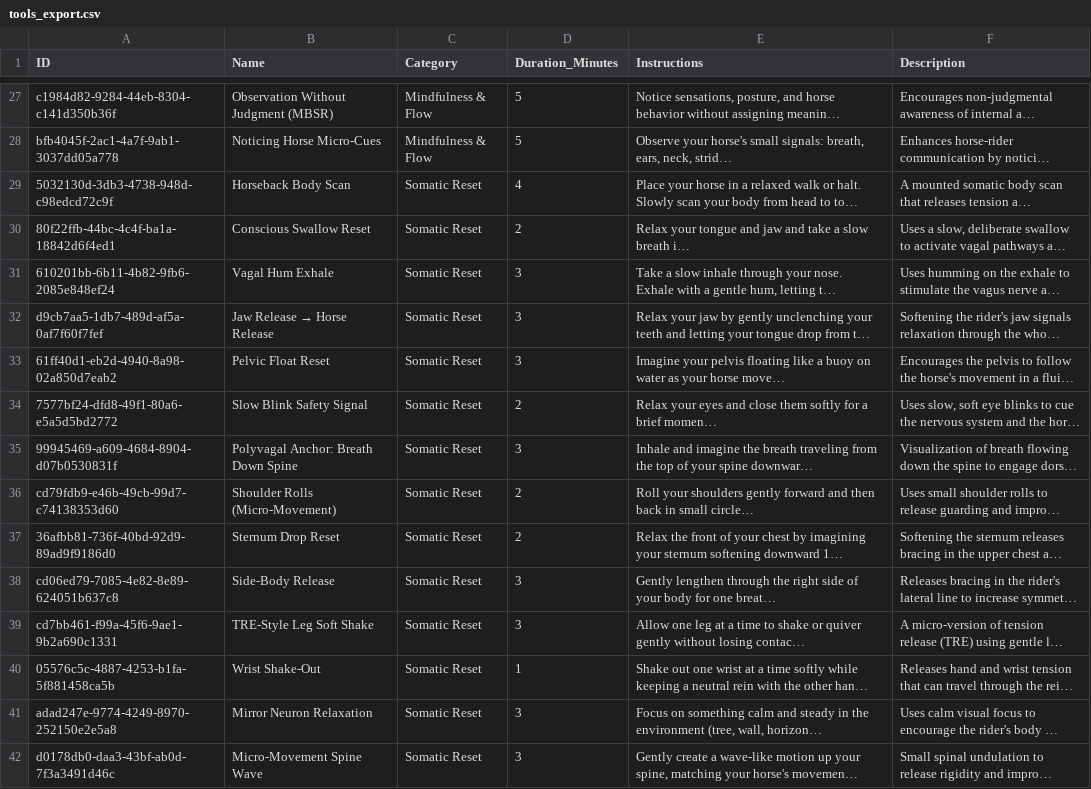
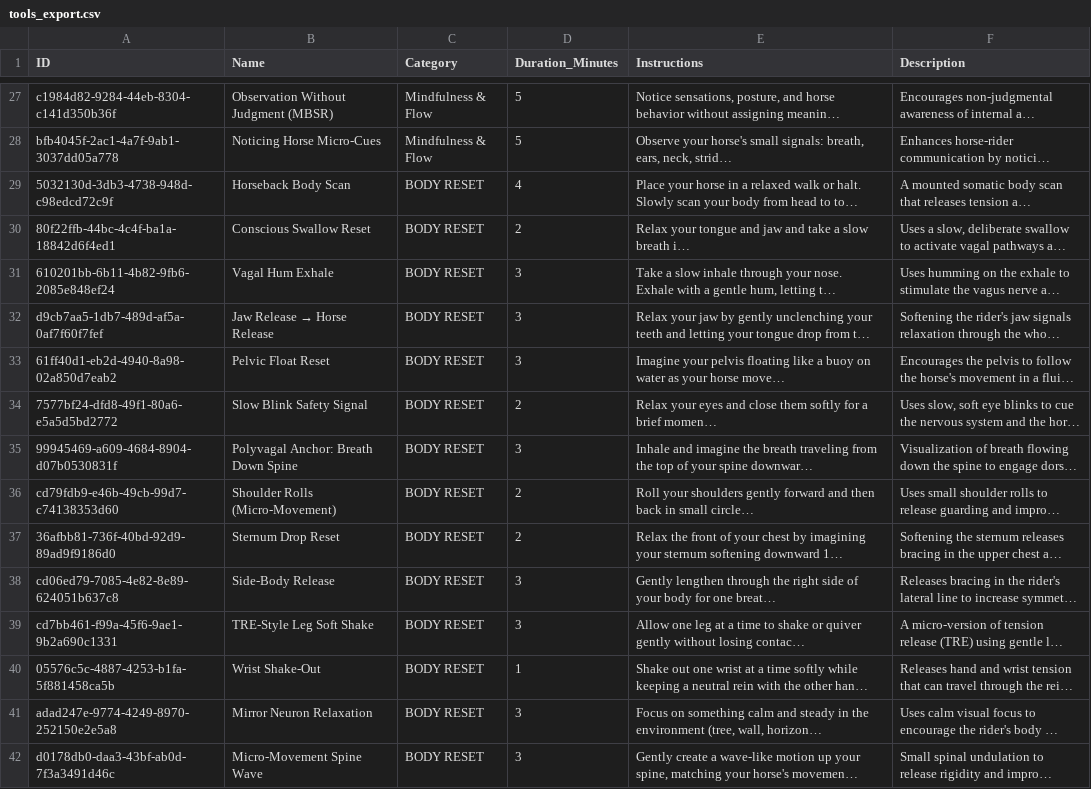
Before and after one commit to theequestrianmind75-ctrl/EquiMind, a CSV file: frontend/public/tools_export.csv, drawn as a sheet; only a part is shown, gaps mark what is left out; long unchanged cells end in …; the diff covers the shown part only; the diff names each change by its address in the sheet, - before the commit and + after, or states it on an @@ line.

```diff
--- a/frontend/public/tools_export.csv
+++ b/frontend/public/tools_export.csv
-C29:C42 (Category): Somatic Reset
+C29:C42 (Category): BODY RESET
```
Also changed, not shown: 26 edited cells elsewhere in this file, 1 other file.
